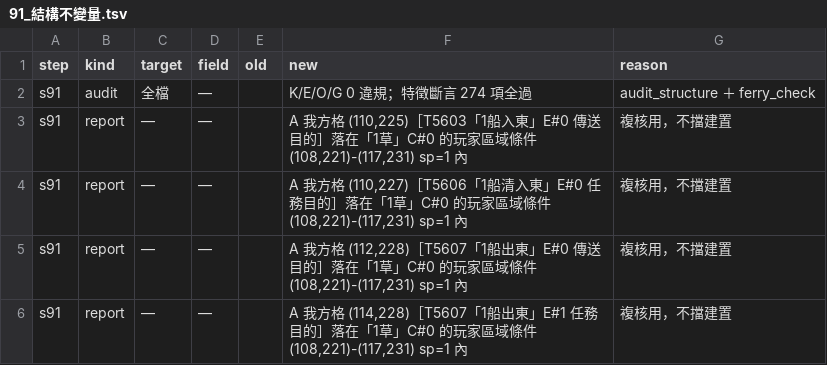
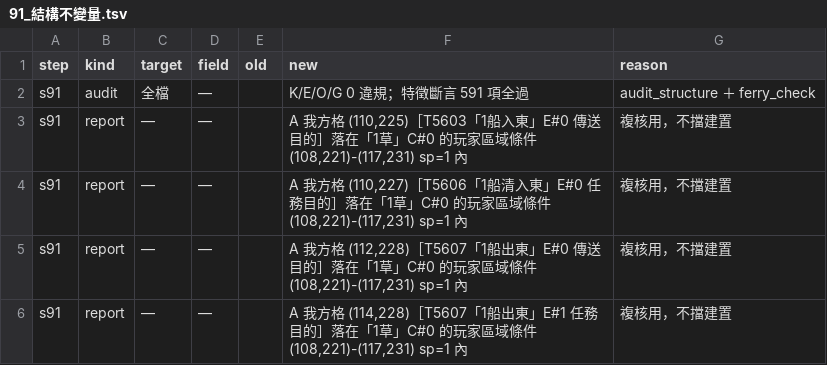
Before and after one commit to webrsb/Heroes-of-Gu-Long-AOE2-DE, a TSV file: src/合併/logs/91_結構不變量.tsv, drawn as a sheet; only a part is shown.

```diff
--- a/src/合併/logs/91_結構不變量.tsv
+++ b/src/合併/logs/91_結構不變量.tsv
@@ -1,3 +1,3 @@
 step	kind	target	field	old	new	reason
-s91	audit	全檔	—		K/E/O/G 0 違規；特徵斷言 274 項全過	audit_structure ＋ ferry_check
+s91	audit	全檔	—		K/E/O/G 0 違規；特徵斷言 591 項全過	audit_structure ＋ ferry_check
 s91	report	—	—		A 我方格 (110,225)［T5603「1船入東」E#0 傳送目的］落在「1草」C#0 的玩家區域條件 (108,221)-(117,231) sp=1 內	複核用，不擋建置
```
Also changed, not shown: 3 other files.
